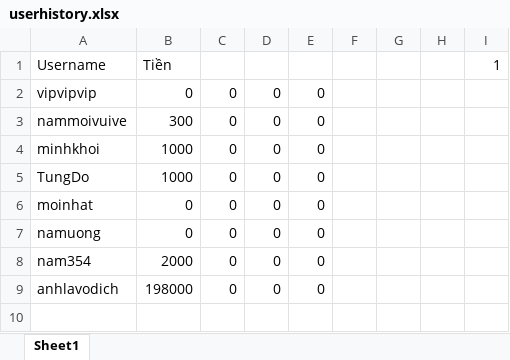
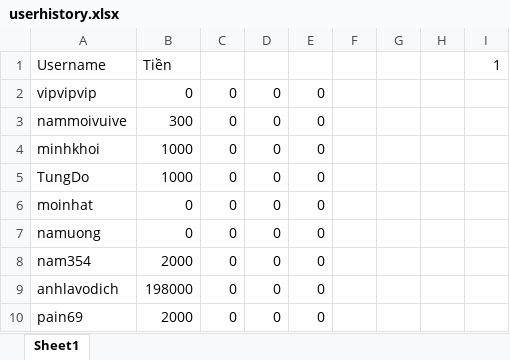
Before and after one commit to phnguynmkhoi/game, an Excel workbook: data/userhistory.xlsx, sheet Sheet1, drawn as a sheet; values as stored, in another font and other column widths than the file's, no borders; the diff names each change by its address in the sheet, - before the commit and + after, or states it on an @@ line.

```diff
--- a/data/userhistory.xlsx (sheet Sheet1)
+++ b/data/userhistory.xlsx (sheet Sheet1)
+row 10: pain69 | 2000 | 0 | 0 | 0
```
Also changed, not shown: 15 other files.
